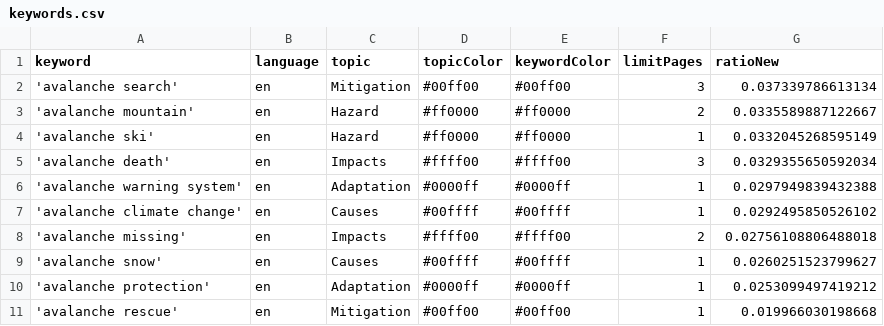
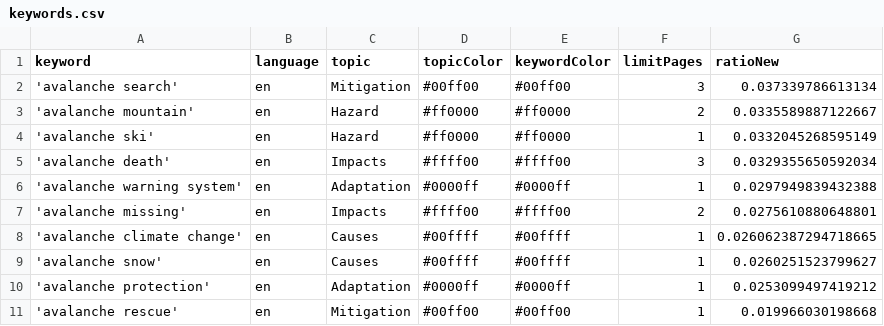
Before and after one commit to MarcoL95-news/avalancheIsComing, a CSV file: keywords.csv, drawn as a sheet.

Commit message:
Commit from GitHub Actions (harvest:0.0)

```diff
--- a/keywords.csv
+++ b/keywords.csv
@@ -6,4 +6,4 @@ keyword,language,topic,topicColor,keywordColor,limitPages,ratioNew
 'avalanche warning system',en,Adaptation,#0000ff,#0000ff,1,0.0297949839432388
-'avalanche climate change',en,Causes,#00ffff,#00ffff,1,0.0292495850526102
-'avalanche missing',en,Impacts,#ffff00,#ffff00,2,0.02756108806488018
+'avalanche missing',en,Impacts,#ffff00,#ffff00,2,0.0275610880648801
+'avalanche climate change',en,Causes,#00ffff,#00ffff,1,0.026062387294718665
 'avalanche snow',en,Causes,#00ffff,#00ffff,1,0.0260251523799627
```
